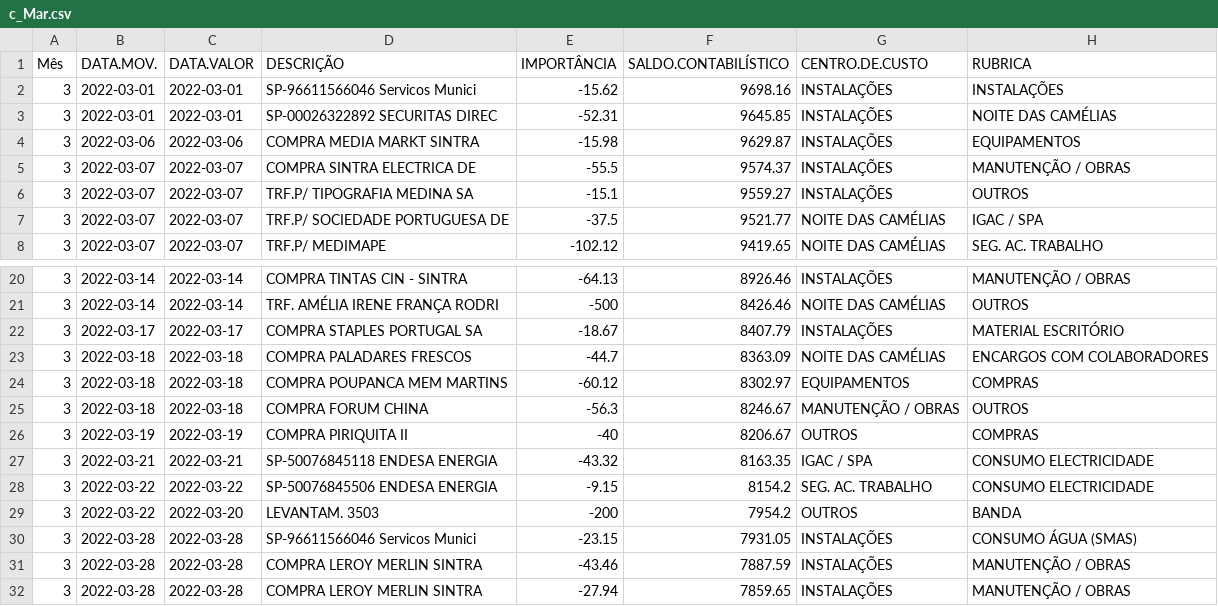
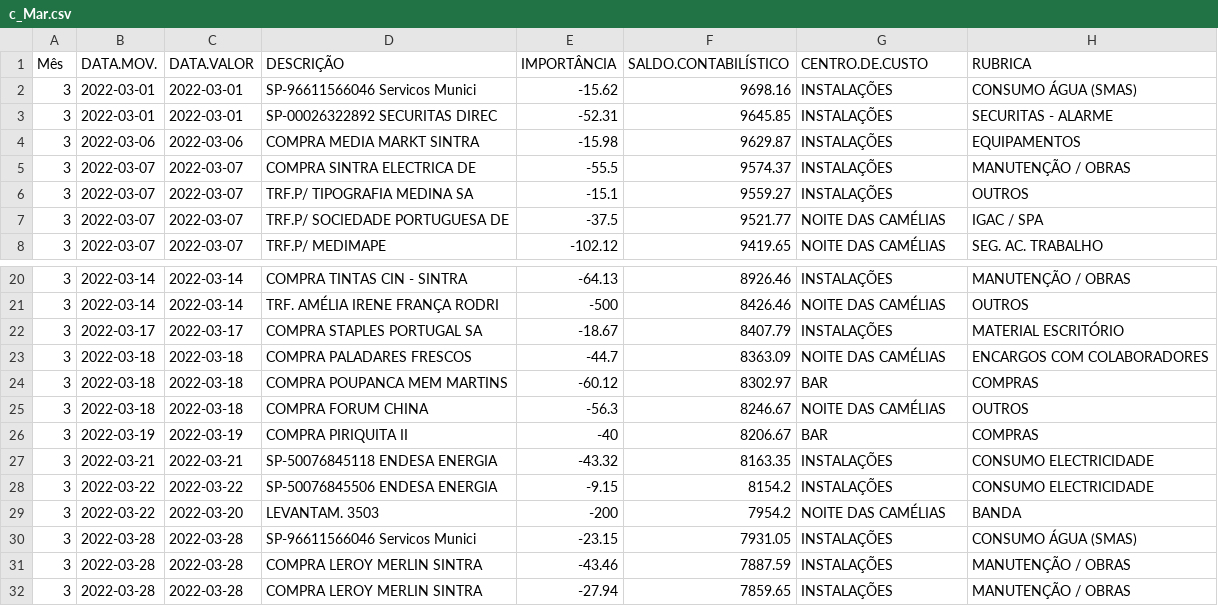
Before and after one commit to VascoRibeiroPereira/SUS, a CSV file: 2022/tabelas_por_mes/c_Mar.csv, drawn as a sheet; only a part is shown, gaps mark what is left out; the diff names each change by its address in the sheet, - before the commit and + after, or states it on an @@ line.

```diff
--- a/2022/tabelas_por_mes/c_Mar.csv
+++ b/2022/tabelas_por_mes/c_Mar.csv
-H2 (RUBRICA): INSTALAÇÕES
+H2 (RUBRICA): CONSUMO ÁGUA (SMAS)
-H3 (RUBRICA): NOITE DAS CAMÉLIAS
+H3 (RUBRICA): SECURITAS - ALARME
-G24 (CENTRO.DE.CUSTO): EQUIPAMENTOS
+G24 (CENTRO.DE.CUSTO): BAR
-G25 (CENTRO.DE.CUSTO): MANUTENÇÃO / OBRAS
+G25 (CENTRO.DE.CUSTO): NOITE DAS CAMÉLIAS
-G26 (CENTRO.DE.CUSTO): OUTROS
+G26 (CENTRO.DE.CUSTO): BAR
-G27 (CENTRO.DE.CUSTO): IGAC / SPA
+G27 (CENTRO.DE.CUSTO): INSTALAÇÕES
-G28 (CENTRO.DE.CUSTO): SEG. AC. TRABALHO
+G28 (CENTRO.DE.CUSTO): INSTALAÇÕES
-G29 (CENTRO.DE.CUSTO): OUTROS
+G29 (CENTRO.DE.CUSTO): NOITE DAS CAMÉLIAS
```
Also changed, not shown: 2022/tabelas_por_mes/i_Sep.csv, 2022/tabelas_por_mes/merged.csv, 14 other files.
